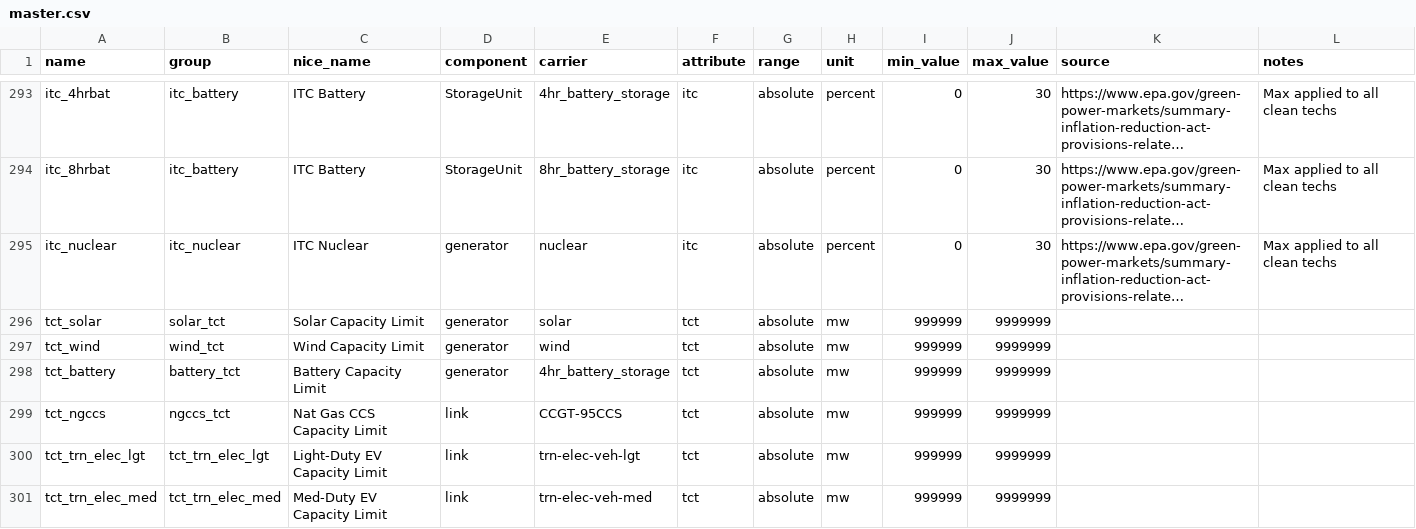
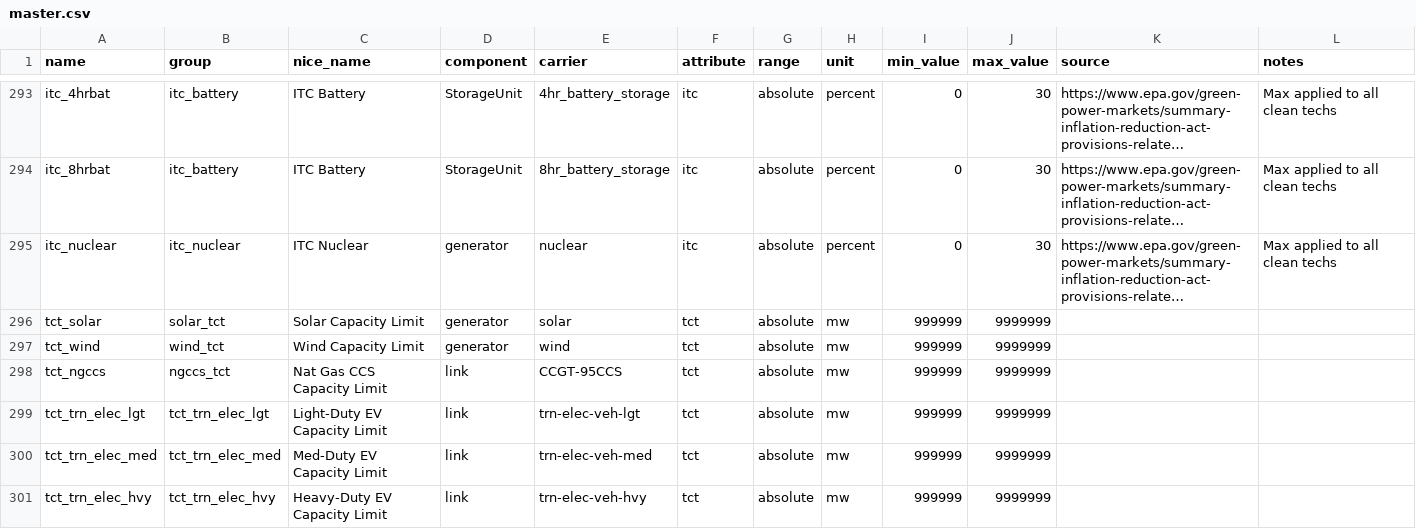
Before and after one commit to DeltaE/pypsa-gsa, a CSV file: config/master.csv, drawn as a sheet; only a part is shown, gaps mark what is left out; the shorter side is filled out with more unchanged rows; long unchanged cells end in …; the diff names each change by its address in the sheet, - before the commit and + after, or states it on an @@ line.

```diff
--- a/config/master.csv
+++ b/config/master.csv
-row 298: tct_battery | battery_tct | Battery Capacity Limit | generator | 4hr_battery_storage | tct | absolute | mw | 999999 | 9999999
```
Also changed, not shown: 7 other files.
